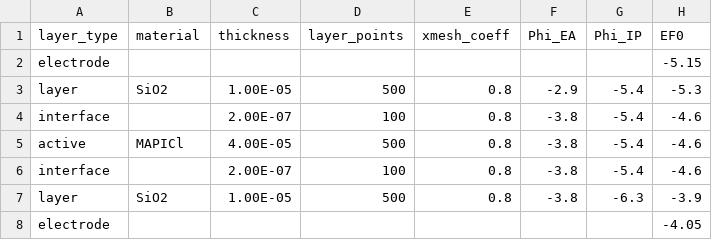
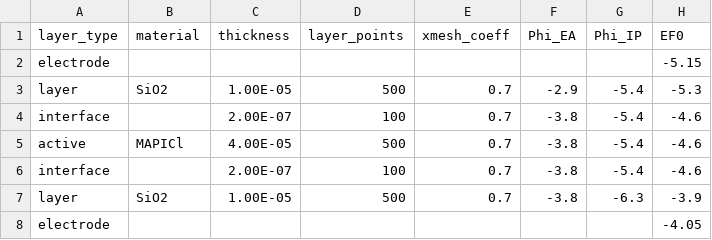
Before and after one commit to lucy-hart/Driftfusion, a CSV file: Input_files/EnergyOffsetSweepParameters_v5_doped.csv, drawn as a sheet; only a part is shown; the diff names each change by its address in the sheet, - before the commit and + after, or states it on an @@ line.

```diff
--- a/Input_files/EnergyOffsetSweepParameters_v5_doped.csv
+++ b/Input_files/EnergyOffsetSweepParameters_v5_doped.csv
-E3:E7 (xmesh_coeff): 0.8
+E3:E7 (xmesh_coeff): 0.7
```
Also changed, not shown: 10 other files.
